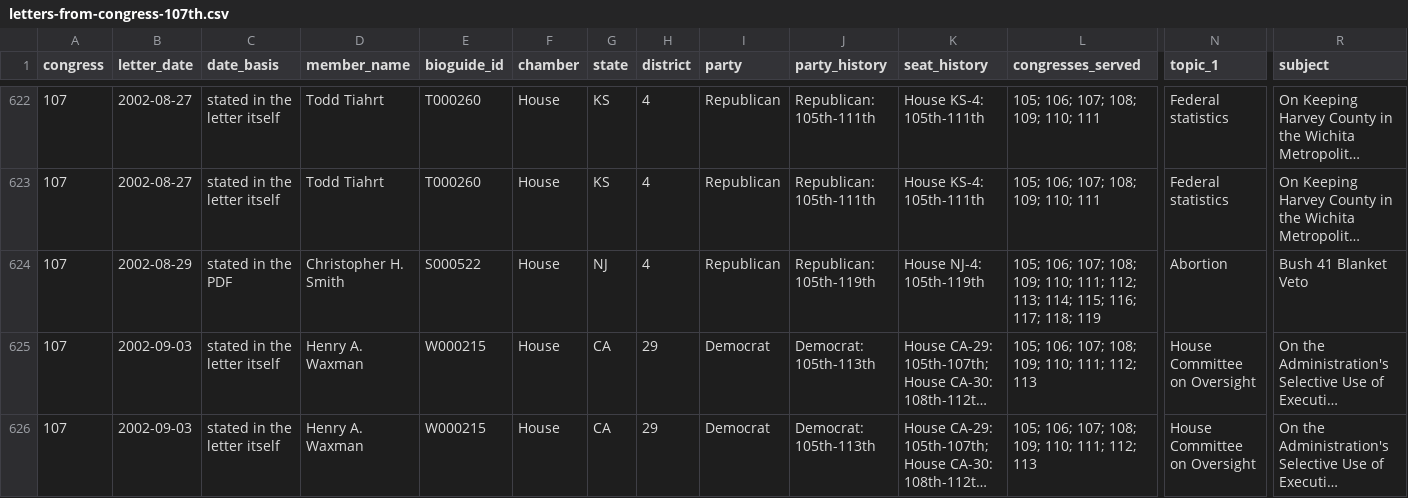
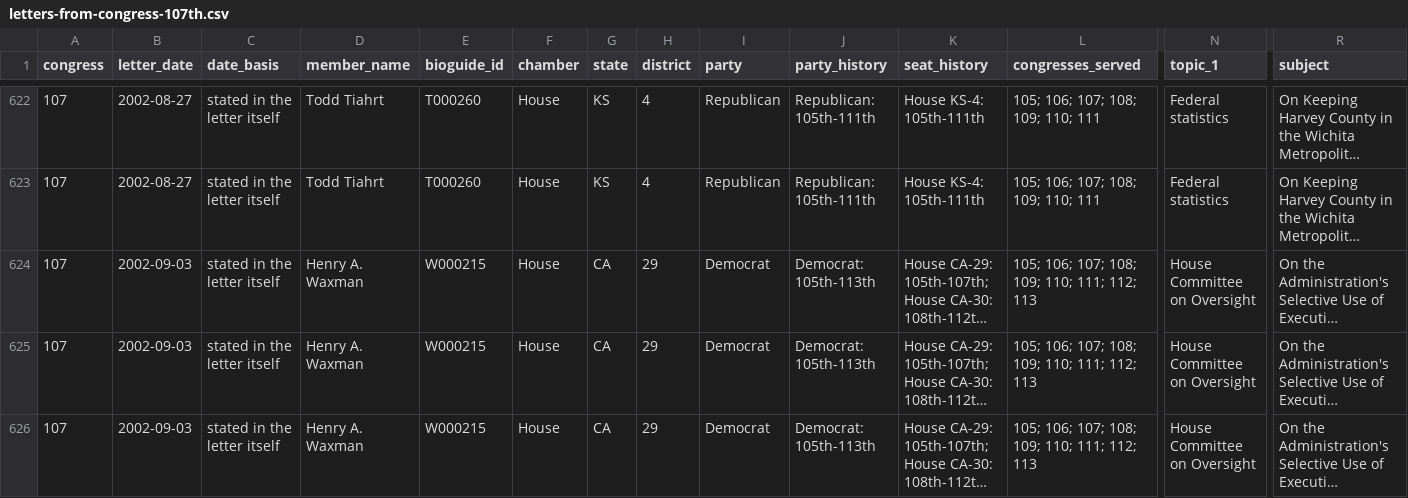
Before and after one commit to internetarchivecanada/Explorer-Congressional-Letters-107, a CSV file: data/letters-from-congress-107th.csv, drawn as a sheet; only a part is shown, gaps mark what is left out; the shorter side is filled out with more unchanged rows; long unchanged cells end in …; rows hold the shown columns only; the diff names each change by its address in the sheet, - before the commit and + after, or states it on an @@ line.

```diff
--- a/data/letters-from-congress-107th.csv
+++ b/data/letters-from-congress-107th.csv
-row 624: 107 | 2002-08-29 | stated in the PDF | Christopher H. Smith | S000522 | House | NJ | 4 | Republican | Republican: 105th-119th | House NJ-4: 105th-119th | 105; 106; 107; 108; 109; 110; 111; 112; 113; 114; 115; 116; 117; 118; 119 | Abortion | Bush 41 Blanket Veto
```
Also changed, not shown: 58 other files.
